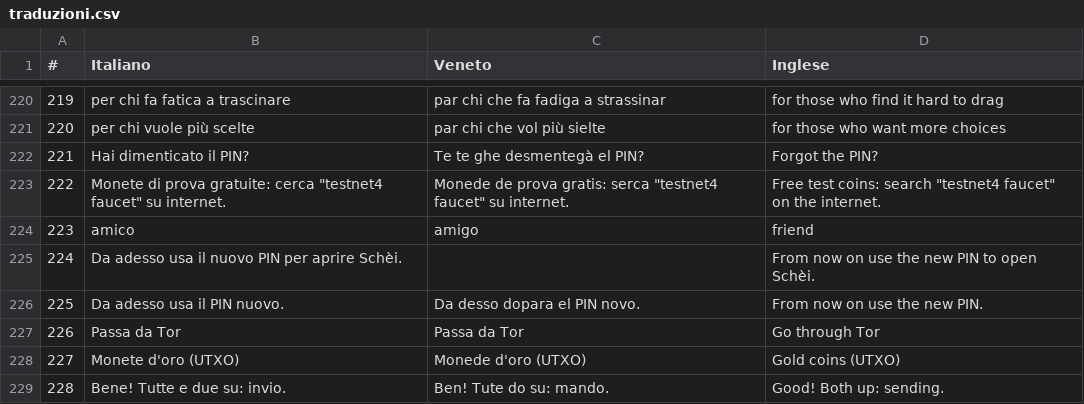
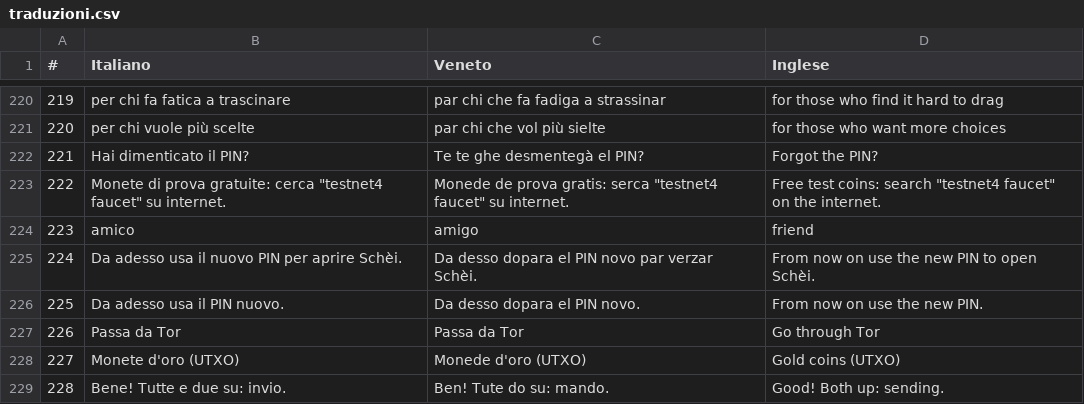
Before and after one commit to ManX-SAFE21/schei-wallet, a CSV file: traduzioni.csv, drawn as a sheet; only a part is shown, gaps mark what is left out; the diff covers the shown part only; the diff names each change by its address in the sheet, - before the commit and + after, or states it on an @@ line.

```diff
--- a/traduzioni.csv
+++ b/traduzioni.csv
-C225 (Veneto): (empty)
+C225 (Veneto): Da desso dopara el PIN novo par verzar Schèi.
```
Also changed, not shown: 9 added rows, 5 removed rows, 55 edited cells and row numbers in column A elsewhere in this file, 1 other file.
